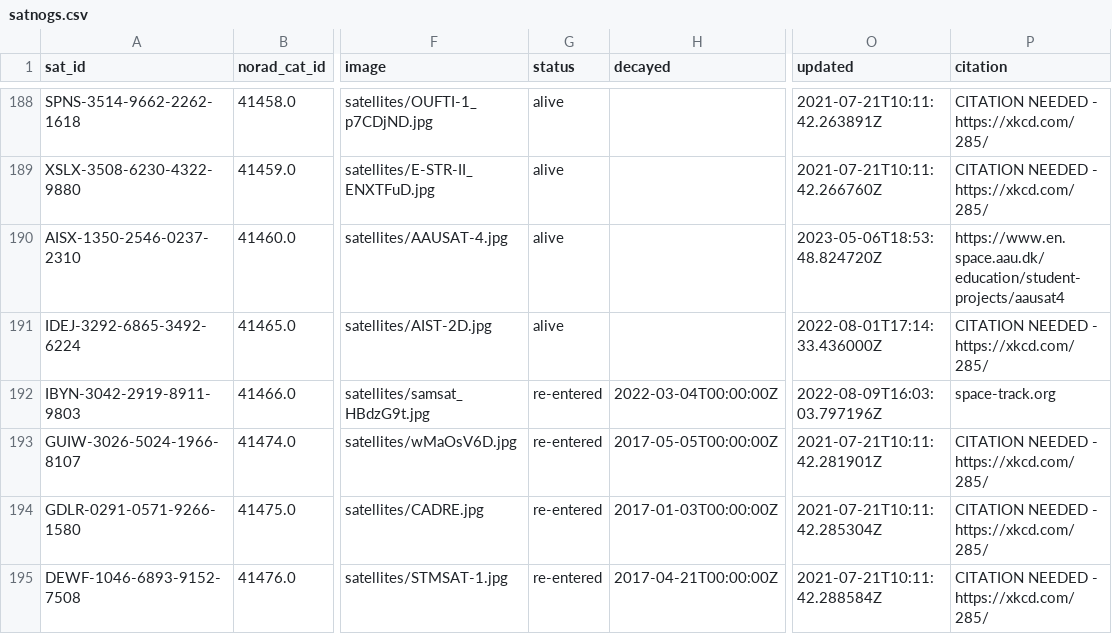
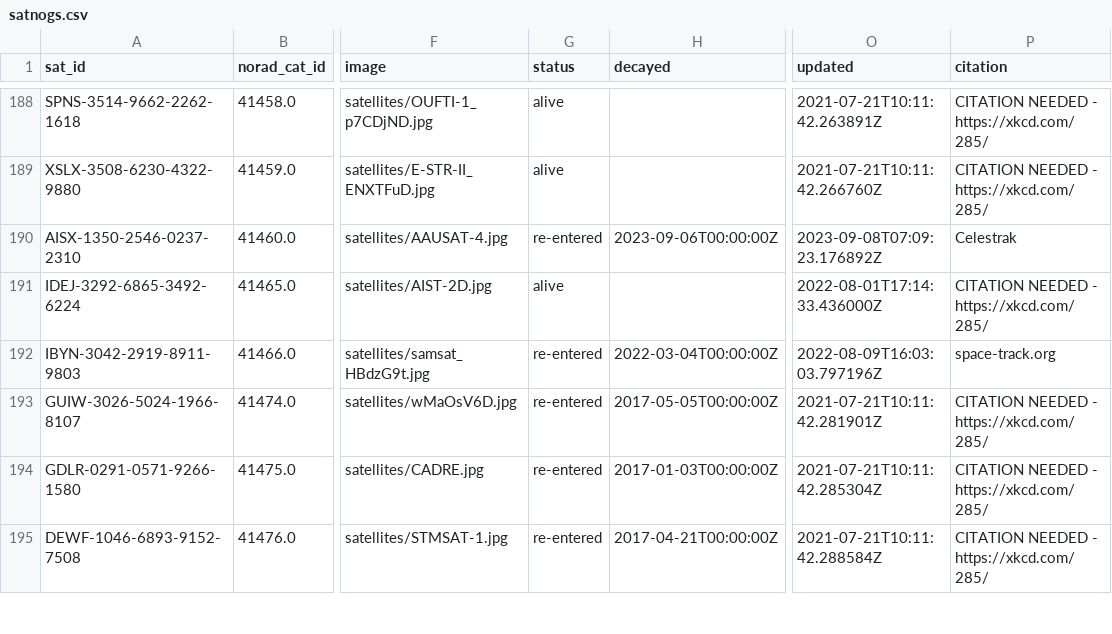
Before and after one commit to maruko8k/amateur-satellite-database, a CSV file: data/satnogs.csv, drawn as a sheet; only a part is shown, gaps mark what is left out; the diff names each change by its address in the sheet, - before the commit and + after, or states it on an @@ line.

```diff
--- a/data/satnogs.csv
+++ b/data/satnogs.csv
-G190 (status): alive
+G190 (status): re-entered
-H190 (decayed): (empty)
+H190 (decayed): 2023-09-06T00:00:00Z
-O190 (updated): 2023-05-06T18:53:48.824720Z
+O190 (updated): 2023-09-08T07:09:23.176892Z
-P190 (citation): https://www.en.space.aau.dk/education/student-projects/aausat4
+P190 (citation): Celestrak
```
Also changed, not shown: 1 other file.
